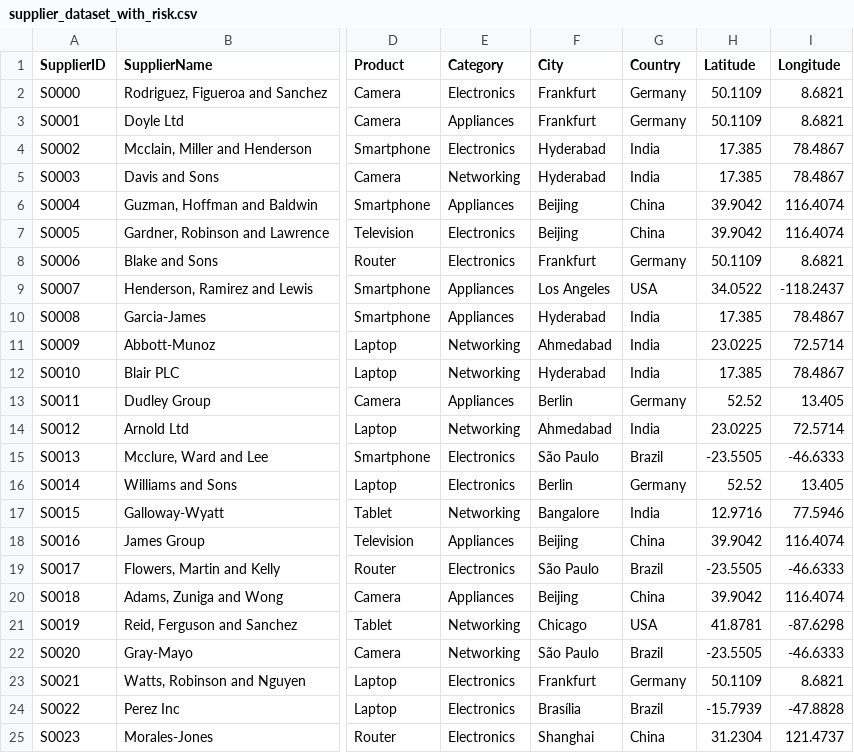
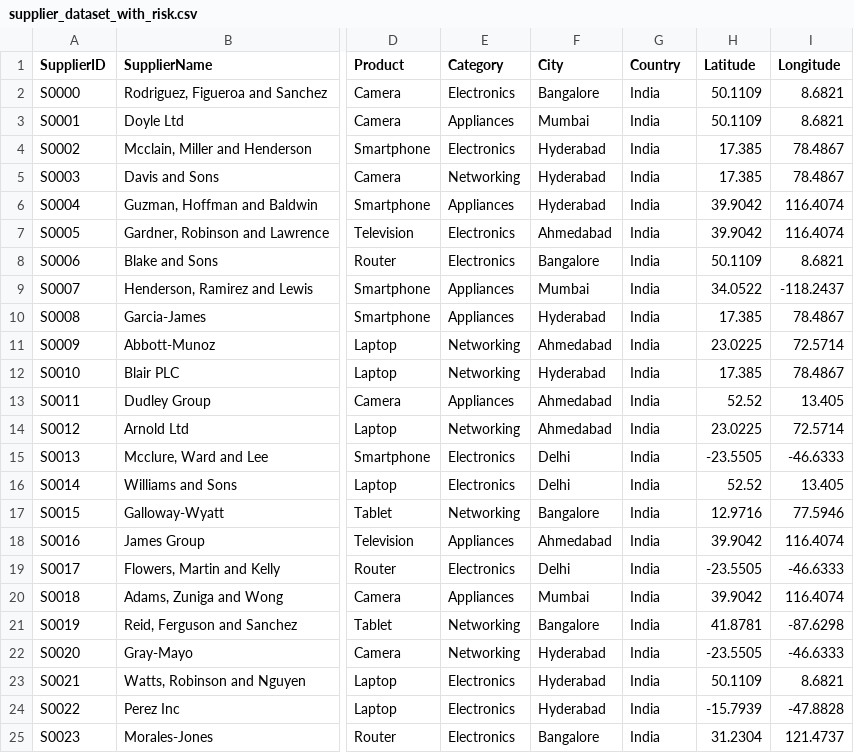
Before and after one commit to harsh-154/Supplier-Predictor, a CSV file: backend/backend/processed/supplier_dataset_with_risk.csv, drawn as a sheet; only a part is shown, gaps mark what is left out; the diff covers the shown part only; the diff names each change by its address in the sheet, - before the commit and + after, or states it on an @@ line.

```diff
--- a/backend/backend/processed/supplier_dataset_with_risk.csv
+++ b/backend/backend/processed/supplier_dataset_with_risk.csv
-F2 (City): Frankfurt
+F2 (City): Bangalore
-G2:G3 (Country): Germany
+G2:G3 (Country): India
-F3 (City): Frankfurt
+F3 (City): Mumbai
-F6 (City): Beijing
+F6 (City): Hyderabad
-G6:G7 (Country): China
+G6:G7 (Country): India
-F7 (City): Beijing
+F7 (City): Ahmedabad
-F8 (City): Frankfurt
+F8 (City): Bangalore
-G8 (Country): Germany
+G8 (Country): India
-F9 (City): Los Angeles
+F9 (City): Mumbai
-G9 (Country): USA
+G9 (Country): India
-F13 (City): Berlin
+F13 (City): Ahmedabad
-G13 (Country): Germany
+G13 (Country): India
-F15 (City): São Paulo
+F15 (City): Delhi
-G15 (Country): Brazil
+G15 (Country): India
-F16 (City): Berlin
+F16 (City): Delhi
-G16 (Country): Germany
+G16 (Country): India
-F18 (City): Beijing
+F18 (City): Ahmedabad
-G18 (Country): China
+G18 (Country): India
-F19 (City): São Paulo
+F19 (City): Delhi
-G19 (Country): Brazil
+G19 (Country): India
-F20 (City): Beijing
+F20 (City): Mumbai
-G20 (Country): China
+G20 (Country): India
-F21 (City): Chicago
+F21 (City): Bangalore
-G21 (Country): USA
+G21 (Country): India
-F22 (City): São Paulo
+F22 (City): Hyderabad
-G22 (Country): Brazil
+G22 (Country): India
-F23 (City): Frankfurt
+F23 (City): Hyderabad
-G23 (Country): Germany
+G23 (Country): India
-F24 (City): Brasília
+F24 (City): Hyderabad
-G24 (Country): Brazil
+G24 (Country): India
-F25 (City): Shanghai
+F25 (City): Bangalore
-G25 (Country): China
+G25 (Country): India
```
Also changed, not shown: 102 edited cells elsewhere in this file, backend/backend/data/updated_supplier_dataset.csv, 8 other files.
